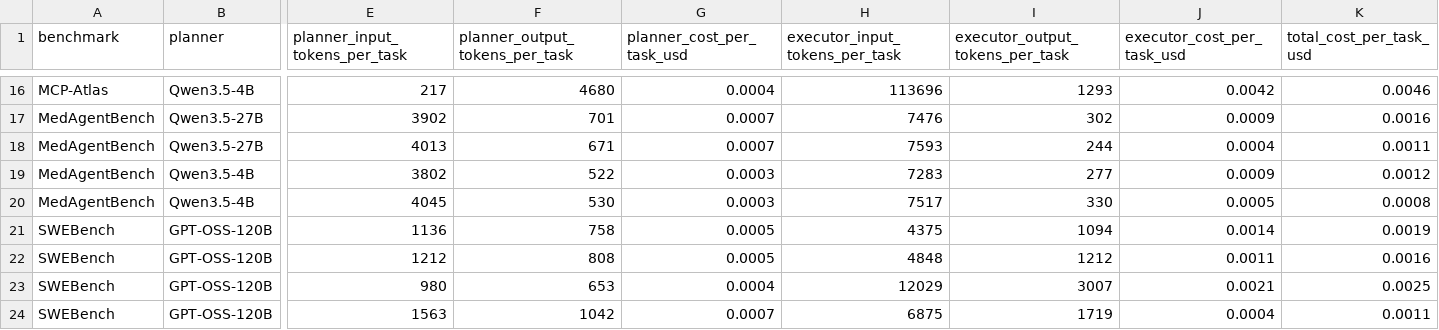
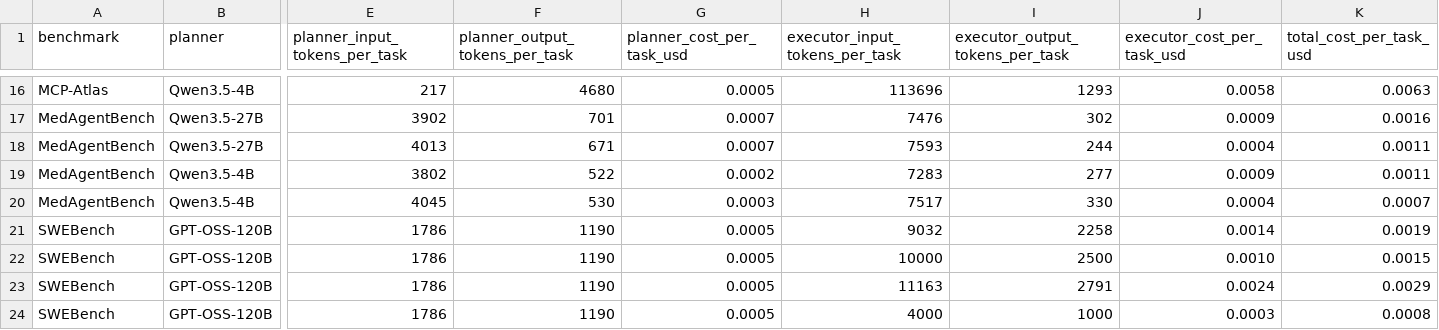
Before and after one commit to Auto-CAP/AgentCAP, a CSV file: data_self.csv, drawn as a sheet; only a part is shown, gaps mark what is left out; the diff covers the shown part only; the diff names each change by its address in the sheet, - before the commit and + after, or states it on an @@ line.

```diff
--- a/data_self.csv
+++ b/data_self.csv
-G16 (planner_cost_per_task_usd): 0.0004
+G16 (planner_cost_per_task_usd): 0.0005
-J16 (executor_cost_per_task_usd): 0.0042
+J16 (executor_cost_per_task_usd): 0.0058
-K16 (total_cost_per_task_usd): 0.0046
+K16 (total_cost_per_task_usd): 0.0063
-G19 (planner_cost_per_task_usd): 0.0003
+G19 (planner_cost_per_task_usd): 0.0002
-K19 (total_cost_per_task_usd): 0.0012
+K19 (total_cost_per_task_usd): 0.0011
-J20 (executor_cost_per_task_usd): 0.0005
+J20 (executor_cost_per_task_usd): 0.0004
-K20 (total_cost_per_task_usd): 0.0008
+K20 (total_cost_per_task_usd): 0.0007
-E21 (planner_input_tokens_per_task): 1136
+E21 (planner_input_tokens_per_task): 1786
-F21 (planner_output_tokens_per_task): 758
+F21 (planner_output_tokens_per_task): 1190
-H21 (executor_input_tokens_per_task): 4375
+H21 (executor_input_tokens_per_task): 9032
-I21 (executor_output_tokens_per_task): 1094
+I21 (executor_output_tokens_per_task): 2258
-E22 (planner_input_tokens_per_task): 1212
+E22 (planner_input_tokens_per_task): 1786
-F22 (planner_output_tokens_per_task): 808
+F22 (planner_output_tokens_per_task): 1190
-H22 (executor_input_tokens_per_task): 4848
+H22 (executor_input_tokens_per_task): 10000
-I22 (executor_output_tokens_per_task): 1212
+I22 (executor_output_tokens_per_task): 2500
-J22 (executor_cost_per_task_usd): 0.0011
+J22 (executor_cost_per_task_usd): 0.0010
-K22 (total_cost_per_task_usd): 0.0016
+K22 (total_cost_per_task_usd): 0.0015
-E23 (planner_input_tokens_per_task): 980
+E23 (planner_input_tokens_per_task): 1786
-F23 (planner_output_tokens_per_task): 653
+F23 (planner_output_tokens_per_task): 1190
-G23 (planner_cost_per_task_usd): 0.0004
+G23 (planner_cost_per_task_usd): 0.0005
-H23 (executor_input_tokens_per_task): 12029
+H23 (executor_input_tokens_per_task): 11163
-I23 (executor_output_tokens_per_task): 3007
+I23 (executor_output_tokens_per_task): 2791
-J23 (executor_cost_per_task_usd): 0.0021
+J23 (executor_cost_per_task_usd): 0.0024
-K23 (total_cost_per_task_usd): 0.0025
+K23 (total_cost_per_task_usd): 0.0029
-E24 (planner_input_tokens_per_task): 1563
+E24 (planner_input_tokens_per_task): 1786
-F24 (planner_output_tokens_per_task): 1042
+F24 (planner_output_tokens_per_task): 1190
-G24 (planner_cost_per_task_usd): 0.0007
+G24 (planner_cost_per_task_usd): 0.0005
-H24 (executor_input_tokens_per_task): 6875
+H24 (executor_input_tokens_per_task): 4000
-I24 (executor_output_tokens_per_task): 1719
+I24 (executor_output_tokens_per_task): 1000
-J24 (executor_cost_per_task_usd): 0.0004
+J24 (executor_cost_per_task_usd): 0.0003
-K24 (total_cost_per_task_usd): 0.0011
+K24 (total_cost_per_task_usd): 0.0008
```
Also changed, not shown: 104 edited cells elsewhere in this file, data_api.csv, data_hybrid.csv.
